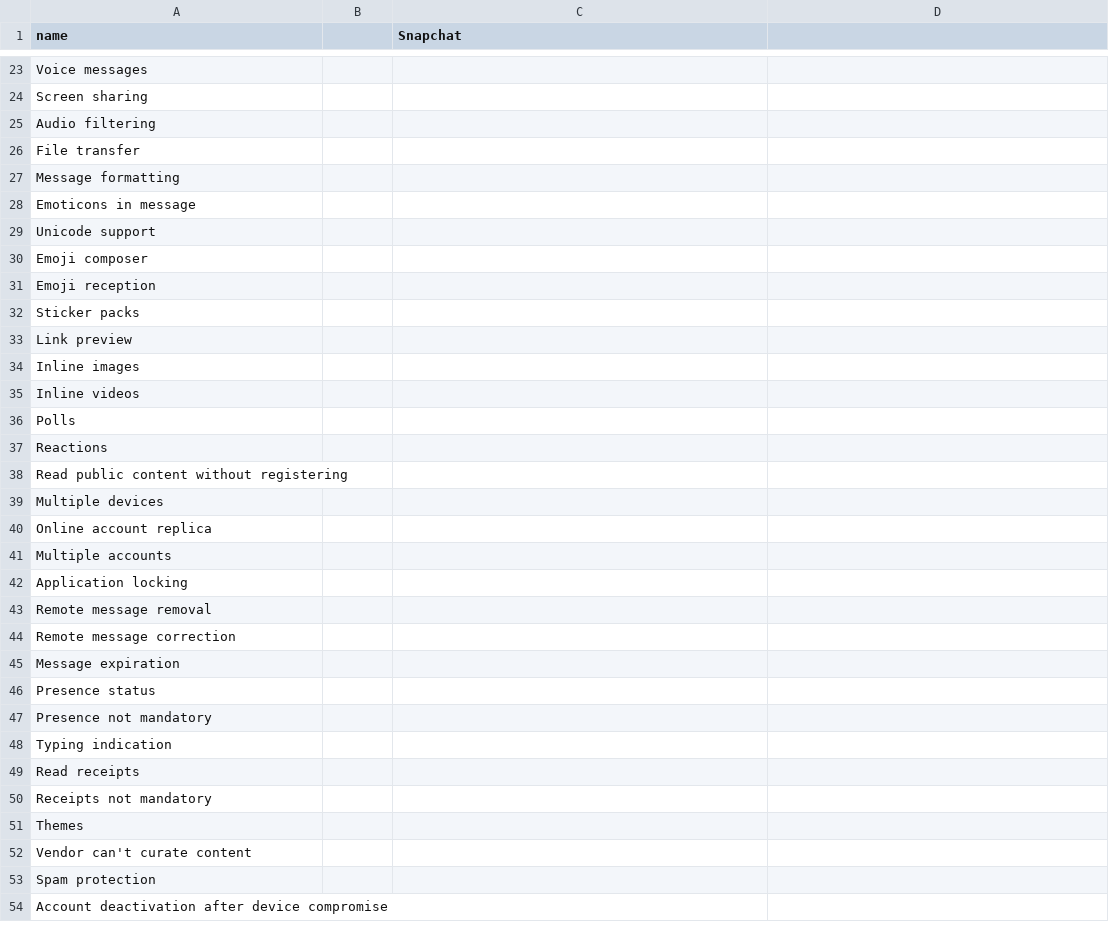
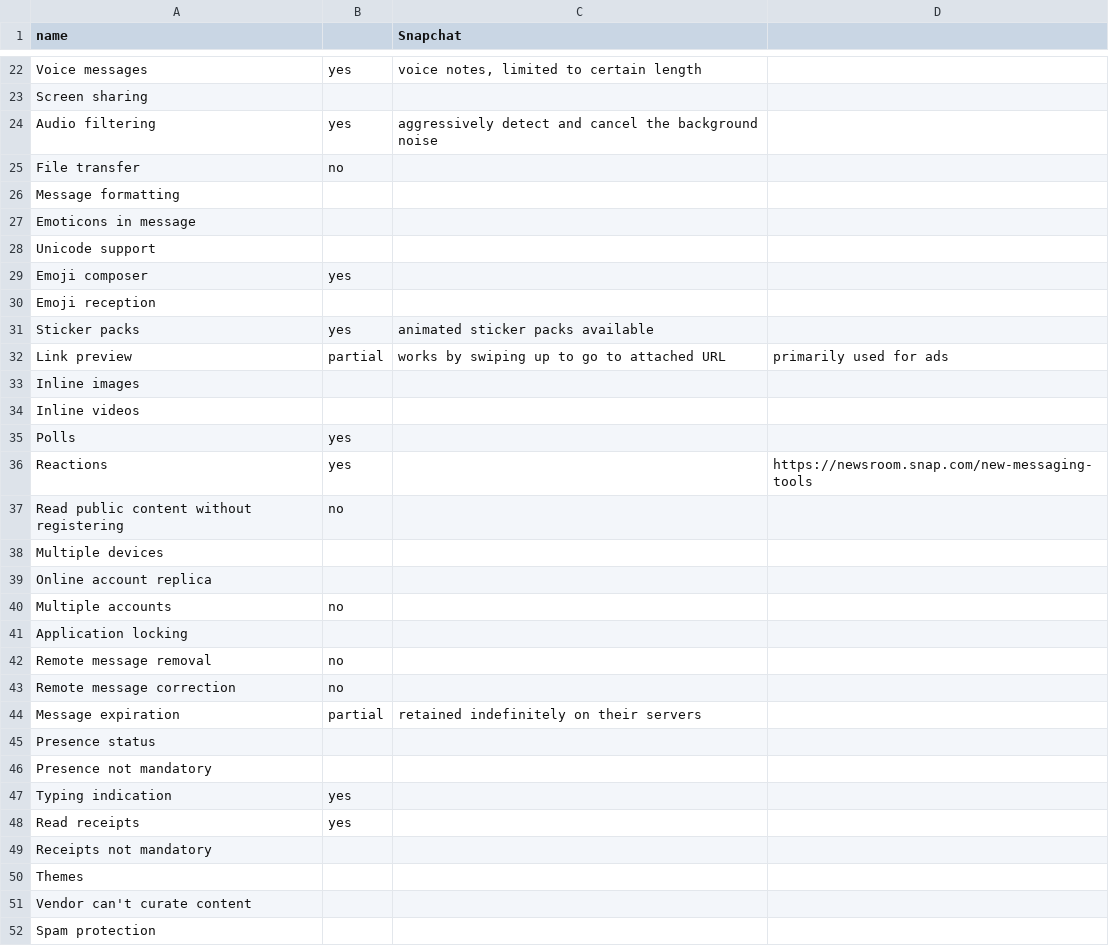
Before and after one commit to bkil/secuchart, a CSV file: data/snapchat.csv, drawn as a sheet; only a part is shown, gaps mark what is left out; the shorter side is filled out with more unchanged rows; addresses are those after the commit; the diff covers the shown part only; the diff names each change by its address in the sheet, - before the commit and + after, or states it on an @@ line.

Commit message:
init snapchat
Signed-off-by: pterocles <th.thgtoa@disroot.org>

```diff
--- a/data/snapchat.csv
+++ b/data/snapchat.csv
-B22: (empty)
+B22: yes
-C22 (Snapchat): (empty)
+C22 (Snapchat): voice notes, limited to certain length
-B24: (empty)
+B24: yes
-C24 (Snapchat): (empty)
+C24 (Snapchat): aggressively detect and cancel the background noise
-B25: (empty)
+B25: no
-B29: (empty)
+B29: yes
-B31: (empty)
+B31: yes
-C31 (Snapchat): (empty)
+C31 (Snapchat): animated sticker packs available
-B32: (empty)
+B32: partial
-C32 (Snapchat): (empty)
+C32 (Snapchat): works by swiping up to go to attached URL
-D32: (empty)
+D32: primarily used for ads
-B35:B36: (empty)
+B35:B36: yes
-D36: (empty)
+D36: https://newsroom.snap.com/new-messaging-tools
-B37: (empty)
+B37: no
-B40: (empty)
+B40: no
-B42:B43: (empty)
+B42:B43: no
-B44: (empty)
+B44: partial
-C44 (Snapchat): (empty)
+C44 (Snapchat): retained indefinitely on their servers
-B47:B48: (empty)
+B47:B48: yes
```
Also changed, not shown: 1 removed row and 48 edited cells elsewhere in this file.
